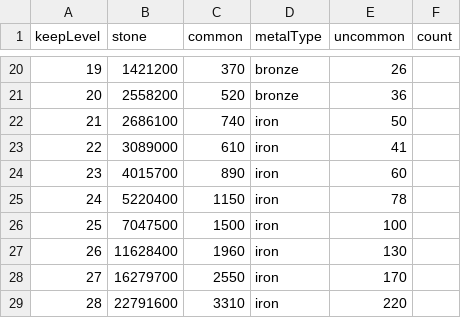
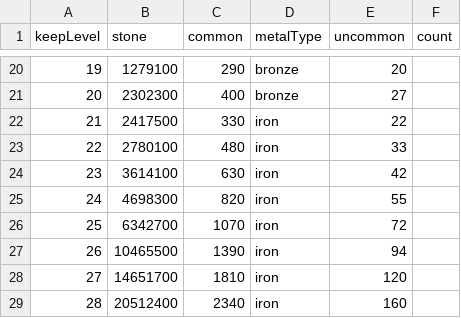
Before and after one commit to MinusW/KM-ToolBox, a CSV file: data/buildings/barracks.csv, drawn as a sheet; only a part is shown, gaps mark what is left out; the diff covers the shown part only.

```diff
--- a/data/buildings/barracks.csv
+++ b/data/buildings/barracks.csv
@@ -20,10 +20,10 @@ keepLevel;stone;common;metalType;uncommon;count
-19;1421200;370;bronze;26
-20;2558200;520;bronze;36
-21;2686100;740;iron;50
-22;3089000;610;iron;41
-23;4015700;890;iron;60
-24;5220400;1150;iron;78
-25;7047500;1500;iron;100
-26;11628400;1960;iron;130
-27;16279700;2550;iron;170
-28;22791600;3310;iron;220
+19;1279100;290;bronze;20
+20;2302300;400;bronze;27
+21;2417500;330;iron;22
+22;2780100;480;iron;33
+23;3614100;630;iron;42
+24;4698300;820;iron;55
+25;6342700;1070;iron;72
+26;10465500;1390;iron;94
+27;14651700;1810;iron;120
+28;20512400;2340;iron;160
```
Also changed, not shown: 67 edited cells elsewhere in this file.
